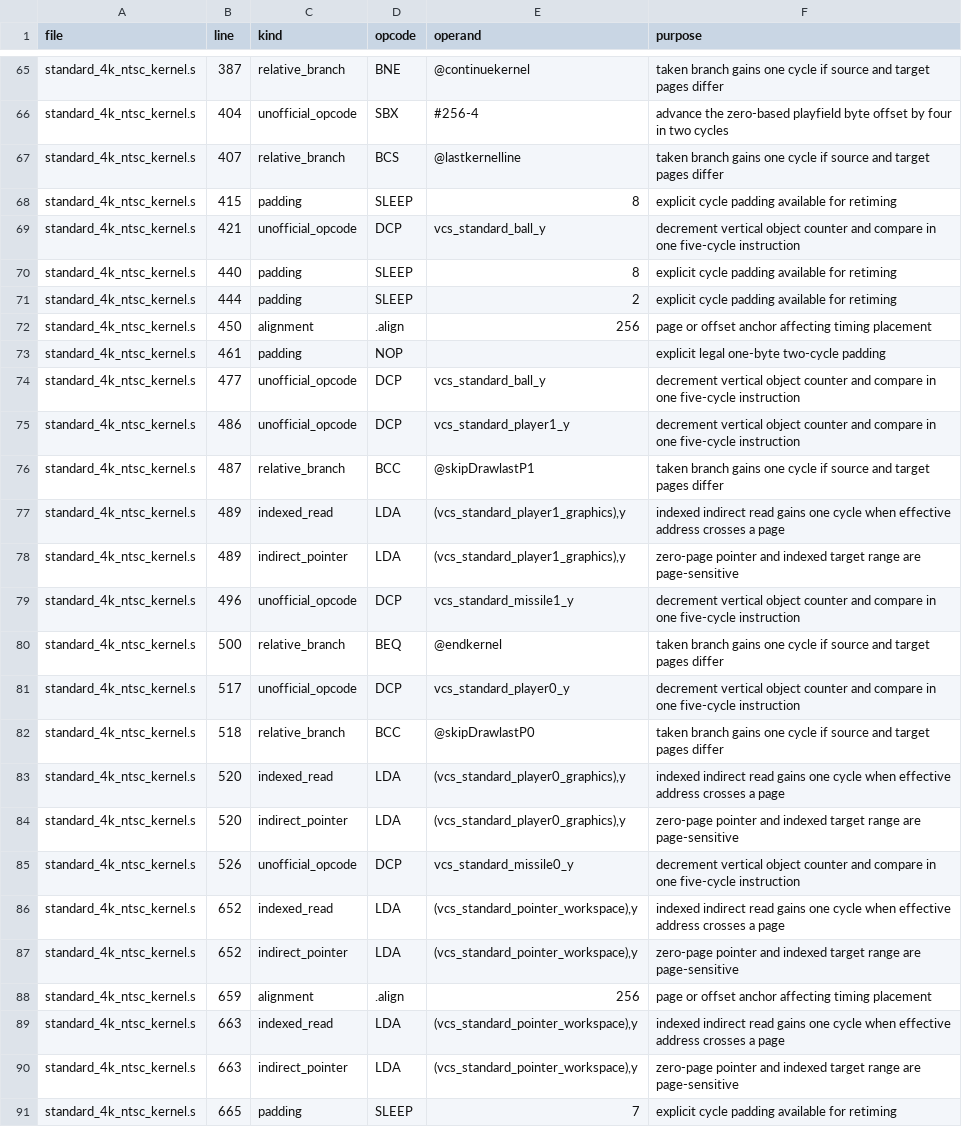
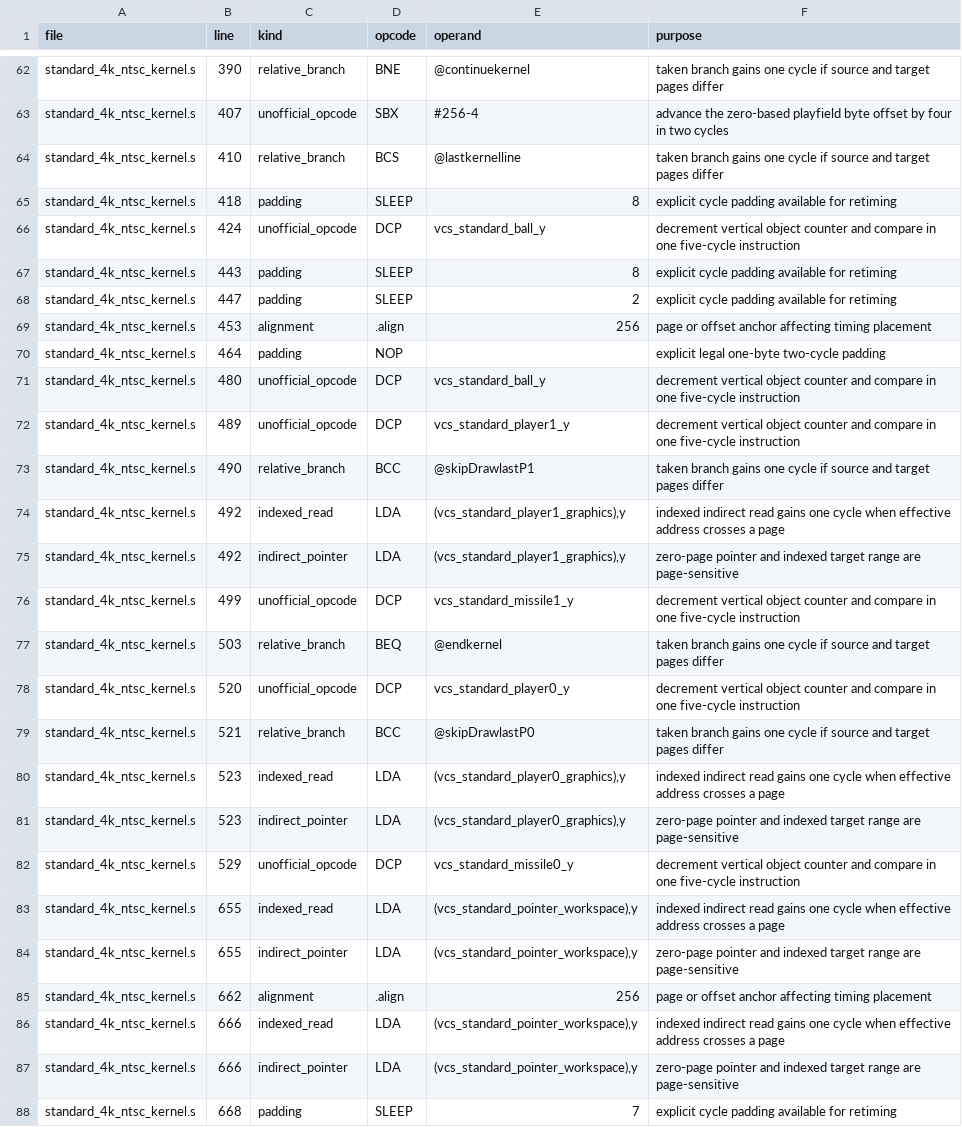
Before and after one commit to GorillaSapiens/vcsc, a TSV file: libraries/vcs/kernels/standard_4k_ntsc/standard_4k_ntsc_timing_inventory.tsv, drawn as a sheet; only a part is shown, gaps mark what is left out; addresses are those after the commit; the diff covers the shown part only; the diff names each change by its address in the sheet, - before the commit and + after, or states it on an @@ line.

```diff
--- a/libraries/vcs/kernels/standard_4k_ntsc/standard_4k_ntsc_timing_inventory.tsv
+++ b/libraries/vcs/kernels/standard_4k_ntsc/standard_4k_ntsc_timing_inventory.tsv
-B62 (line): 387
+B62 (line): 390
-B63 (line): 404
+B63 (line): 407
-B64 (line): 407
+B64 (line): 410
-B65 (line): 415
+B65 (line): 418
-B66 (line): 421
+B66 (line): 424
-B67 (line): 440
+B67 (line): 443
-B68 (line): 444
+B68 (line): 447
-B69 (line): 450
+B69 (line): 453
-B70 (line): 461
+B70 (line): 464
-B71 (line): 477
+B71 (line): 480
-B72 (line): 486
+B72 (line): 489
-B73 (line): 487
+B73 (line): 490
-B74:B75 (line): 489
+B74:B75 (line): 492
-B76 (line): 496
+B76 (line): 499
-B77 (line): 500
+B77 (line): 503
-B78 (line): 517
+B78 (line): 520
-B79 (line): 518
+B79 (line): 521
-B80:B81 (line): 520
+B80:B81 (line): 523
-B82 (line): 526
+B82 (line): 529
-B83:B84 (line): 652
+B83:B84 (line): 655
-B85 (line): 659
+B85 (line): 662
-B86:B87 (line): 663
+B86:B87 (line): 666
-B88 (line): 665
+B88 (line): 668
```
Also changed, not shown: 6 removed rows and 43 edited cells elsewhere in this file, libraries/vcs/kernels/standard_4k_ntsc/standard_4k_ntsc_unofficial_opcodes.tsv, 11 other files.
